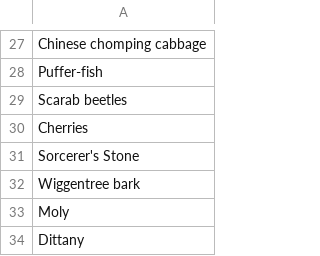
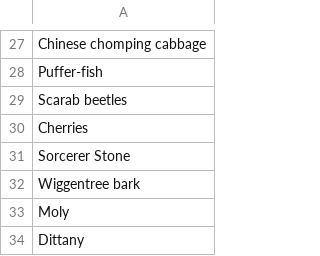
Before and after one commit to lauraventrice/TLN, a CSV file: Mazzei/data/ingredients.csv, drawn as a sheet; only a part is shown, gaps mark what is left out.

```diff
--- a/Mazzei/data/ingredients.csv
+++ b/Mazzei/data/ingredients.csv
@@ -30,3 +30,3 @@ Scarab beetles
 Cherries
-Sorcerer's Stone
+Sorcerer Stone
 Wiggentree bark
```
Also changed, not shown: 1 other file.
